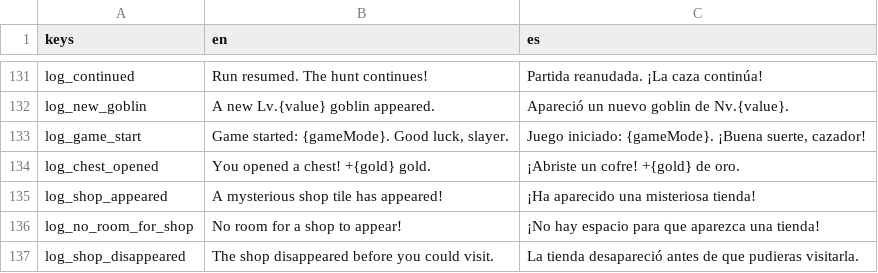
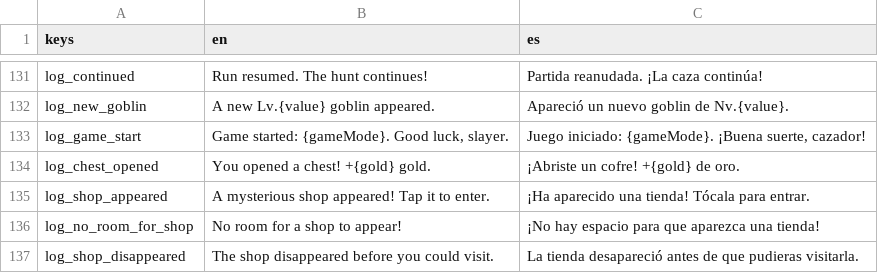
Before and after one commit to covagashi/goblin-slayer-2048, a CSV file: assets/i18n/translations.csv, drawn as a sheet; only a part is shown, gaps mark what is left out; the diff covers the shown part only.

Commit message:
Fix shop ghost tiles and touch scrolling, clarify ranks and horde warnings

```diff
--- a/assets/i18n/translations.csv
+++ b/assets/i18n/translations.csv
@@ -134,3 +134,3 @@ log_game_start,"Game started: {gameMode}. Good luck, slayer.","Juego iniciado: {
 log_chest_opened,You opened a chest! +{gold} gold.,¡Abriste un cofre! +{gold} de oro.
-log_shop_appeared,A mysterious shop tile has appeared!,¡Ha aparecido una misteriosa tienda!
+log_shop_appeared,A mysterious shop appeared! Tap it to enter.,¡Ha aparecido una tienda! Tócala para entrar.
 log_no_room_for_shop,No room for a shop to appear!,¡No hay espacio para que aparezca una tienda!
```
Also changed, not shown: 21 added rows and 2 edited cells elsewhere in this file, 27 other files.
